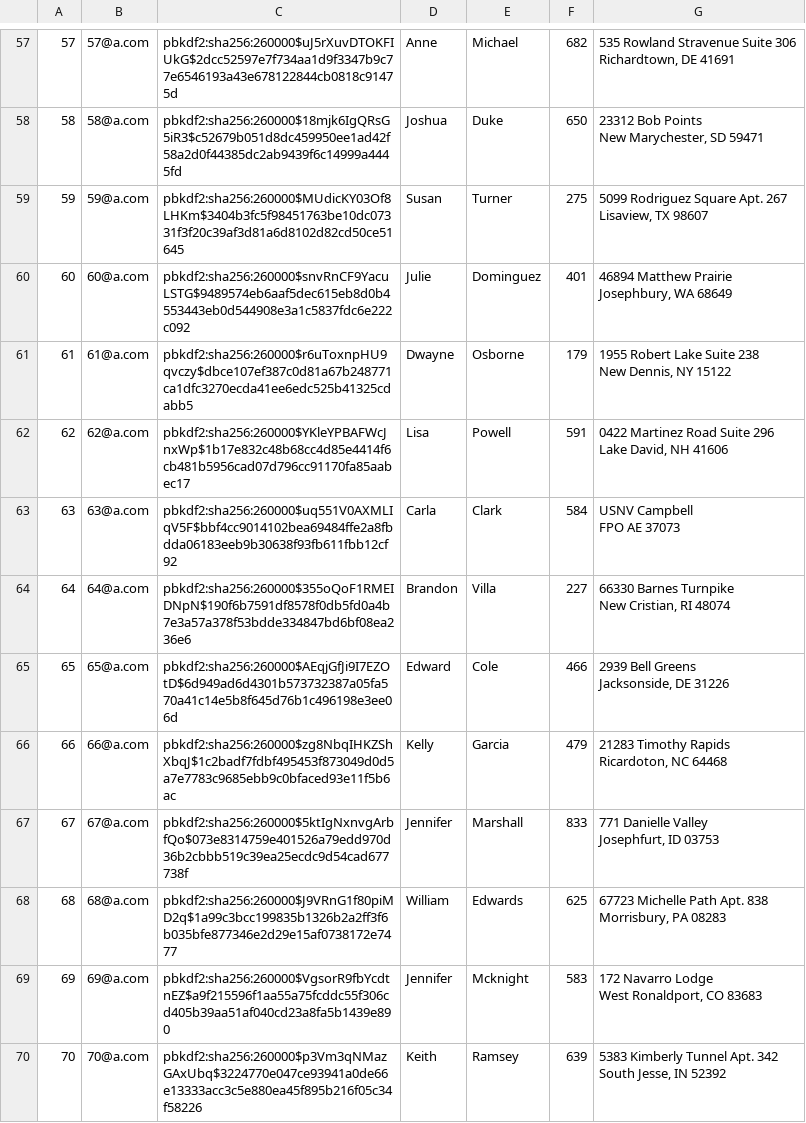
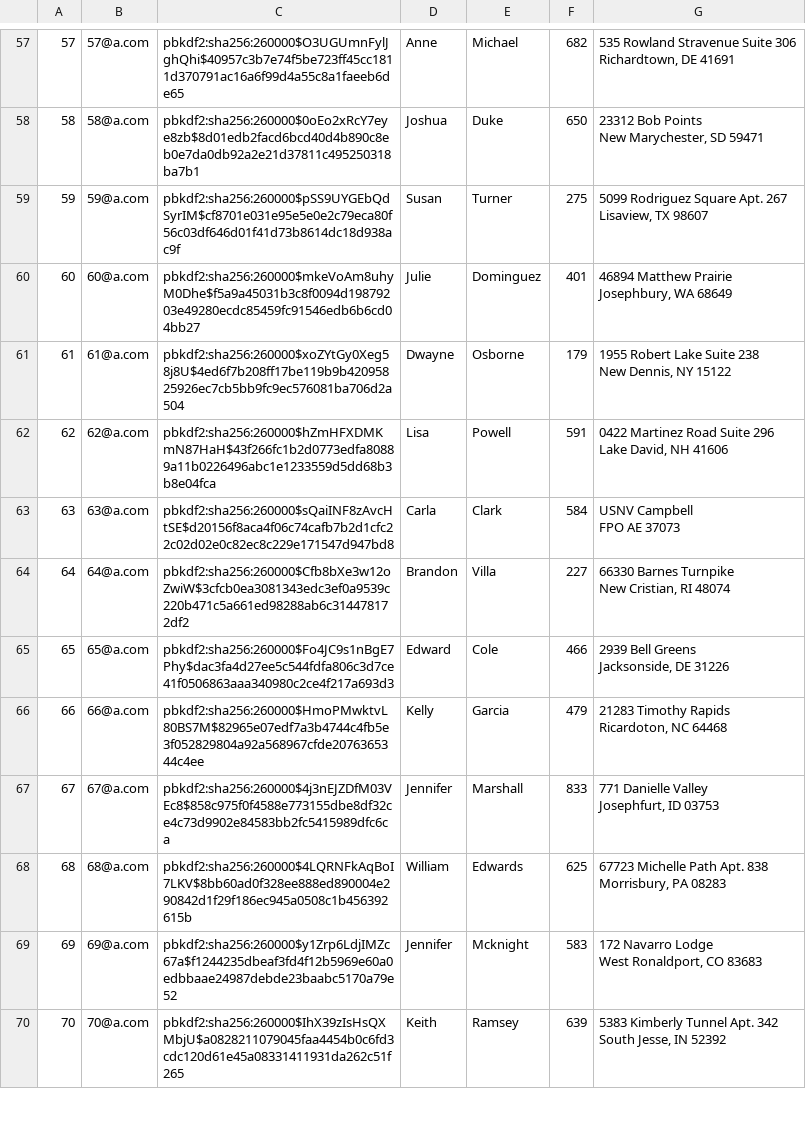
Before and after one commit to motianjun4/mini_amazon, a CSV file: db/generated/User.csv, drawn as a sheet; only a part is shown, gaps mark what is left out; the diff covers the shown part only; the diff names each change by its address in the sheet, - before the commit and + after, or states it on an @@ line.

```diff
--- a/db/generated/User.csv
+++ b/db/generated/User.csv
-C57: pbkdf2:sha256:260000$uJ5rXuvDTOKFIUkG$2dcc52597e7f734aa1d9f3347b9c77e6546193a43e678122844cb0818c91475d
+C57: pbkdf2:sha256:260000$O3UGUmnFylJghQhi$40957c3b7e74f5be723ff45cc1811d370791ac16a6f99d4a55c8a1faeeb6de65
-C58: pbkdf2:sha256:260000$18mjk6IgQRsG5iR3$c52679b051d8dc459950ee1ad42f58a2d0f44385dc2ab9439f6c14999a4445fd
+C58: pbkdf2:sha256:260000$0oEo2xRcY7eye8zb$8d01edb2facd6bcd40d4b890c8eb0e7da0db92a2e21d37811c495250318ba7b1
-C59: pbkdf2:sha256:260000$MUdicKY03Of8LHKm$3404b3fc5f98451763be10dc07331f3f20c39af3d81a6d8102d82cd50ce51645
+C59: pbkdf2:sha256:260000$pSS9UYGEbQdSyrIM$cf8701e031e95e5e0e2c79eca80f56c03df646d01f41d73b8614dc18d938ac9f
-C60: pbkdf2:sha256:260000$snvRnCF9YacuLSTG$9489574eb6aaf5dec615eb8d0b4553443eb0d544908e3a1c5837fdc6e222c092
+C60: pbkdf2:sha256:260000$mkeVoAm8uhyM0Dhe$f5a9a45031b3c8f0094d19879203e49280ecdc85459fc91546edb6b6cd04bb27
-C61: pbkdf2:sha256:260000$r6uToxnpHU9qvczy$dbce107ef387c0d81a67b248771ca1dfc3270ecda41ee6edc525b41325cdabb5
+C61: pbkdf2:sha256:260000$xoZYtGy0Xeg58j8U$4ed6f7b208ff17be119b9b42095825926ec7cb5bb9fc9ec576081ba706d2a504
-C62: pbkdf2:sha256:260000$YKleYPBAFWcJnxWp$1b17e832c48b68cc4d85e4414f6cb481b5956cad07d796cc91170fa85aabec17
+C62: pbkdf2:sha256:260000$hZmHFXDMKmN87HaH$43f266fc1b2d0773edfa80889a11b0226496abc1e1233559d5dd68b3b8e04fca
-C63: pbkdf2:sha256:260000$uq551V0AXMLIqV5F$bbf4cc9014102bea69484ffe2a8fbdda06183eeb9b30638f93fb611fbb12cf92
+C63: pbkdf2:sha256:260000$sQaiINF8zAvcHtSE$d20156f8aca4f06c74cafb7b2d1cfc22c02d02e0c82ec8c229e171547d947bd8
-C64: pbkdf2:sha256:260000$355oQoF1RMEIDNpN$190f6b7591df8578f0db5fd0a4b7e3a57a378f53bdde334847bd6bf08ea236e6
+C64: pbkdf2:sha256:260000$Cfb8bXe3w12oZwiW$3cfcb0ea3081343edc3ef0a9539c220b471c5a661ed98288ab6c314478172df2
-C65: pbkdf2:sha256:260000$AEqjGfJi9I7EZOtD$6d949ad6d4301b573732387a05fa570a41c14e5b8f645d76b1c496198e3ee06d
+C65: pbkdf2:sha256:260000$Fo4JC9s1nBgE7Phy$dac3fa4d27ee5c544fdfa806c3d7ce41f0506863aaa340980c2ce4f217a693d3
-C66: pbkdf2:sha256:260000$zg8NbqIHKZShXbqJ$1c2badf7fdbf495453f873049d0d5a7e7783c9685ebb9c0bfaced93e11f5b6ac
+C66: pbkdf2:sha256:260000$HmoPMwktvL80BS7M$82965e07edf7a3b4744c4fb5e3f052829804a92a568967cfde2076365344c4ee
-C67: pbkdf2:sha256:260000$5ktIgNxnvgArbfQo$073e8314759e401526a79edd970d36b2cbbb519c39ea25ecdc9d54cad677738f
+C67: pbkdf2:sha256:260000$4j3nEJZDfM03VEc8$858c975f0f4588e773155dbe8df32ce4c73d9902e84583bb2fc5415989dfc6ca
-C68: pbkdf2:sha256:260000$J9VRnG1f80piMD2q$1a99c3bcc199835b1326b2a2ff3f6b035bfe877346e2d29e15af0738172e7477
+C68: pbkdf2:sha256:260000$4LQRNFkAqBoI7LKV$8bb60ad0f328ee888ed890004e290842d1f29f186ec945a0508c1b456392615b
-C69: pbkdf2:sha256:260000$VgsorR9fbYcdtnEZ$a9f215596f1aa55a75fcddc55f306cd405b39aa51af040cd23a8fa5b1439e890
+C69: pbkdf2:sha256:260000$y1Zrp6LdjIMZc67a$f1244235dbeaf3fd4f12b5969e60a0edbbaae24987debde23baabc5170a79e52
-C70: pbkdf2:sha256:260000$p3Vm3qNMazGAxUbq$3224770e047ce93941a0de66e13333acc3c5e880ea45f895b216f05c34f58226
+C70: pbkdf2:sha256:260000$IhX39zIsHsQXMbjU$a0828211079045faa4454b0c6fd3cdc120d61e45a08331411931da262c51f265
```
Also changed, not shown: 86 edited cells elsewhere in this file, db/generated/Product.csv, 10 other files.
